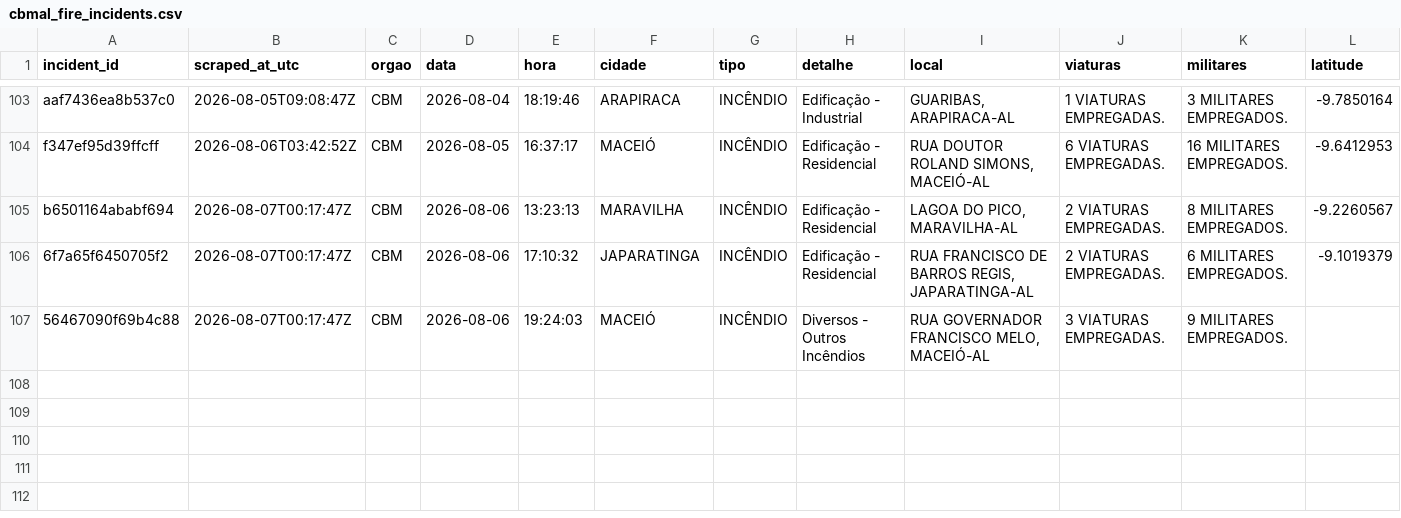
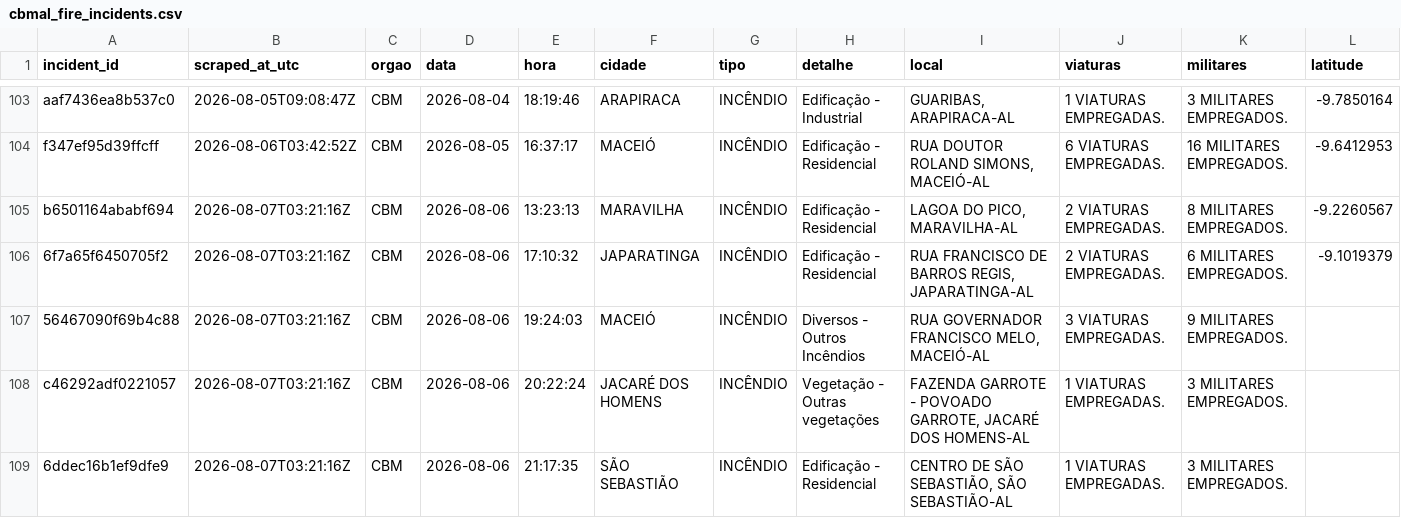
Before and after one commit to ajtga/fire-incidents, a CSV file: data/cbmal_fire_incidents.csv, drawn as a sheet; only a part is shown, gaps mark what is left out; rows hold the shown columns only; the diff names each change by its address in the sheet, - before the commit and + after, or states it on an @@ line.

```diff
--- a/data/cbmal_fire_incidents.csv
+++ b/data/cbmal_fire_incidents.csv
-B105:B107 (scraped_at_utc): 2026-08-07T00:17:47Z
+B105:B107 (scraped_at_utc): 2026-08-07T03:21:16Z
+row 108: c46292adf0221057 | 2026-08-07T03:21:16Z | CBM | 2026-08-06 | 20:22:24 | JACARÉ DOS HOMENS | INCÊNDIO | Vegetação - Outras vegetações | FAZENDA GARROTE - POVOADO GARROTE, JACARÉ DOS HOMENS-AL | 1 VIATURAS EMPREGADAS. | 3 MILITARES EMPREGADOS.
+row 109: 6ddec16b1ef9dfe9 | 2026-08-07T03:21:16Z | CBM | 2026-08-06 | 21:17:35 | SÃO SEBASTIÃO | INCÊNDIO | Edificação - Residencial | CENTRO DE SÃO SEBASTIÃO, SÃO SEBASTIÃO-AL | 1 VIATURAS EMPREGADAS. | 3 MILITARES EMPREGADOS.
```
Also changed, not shown: data/scraper_run_log.csv.
